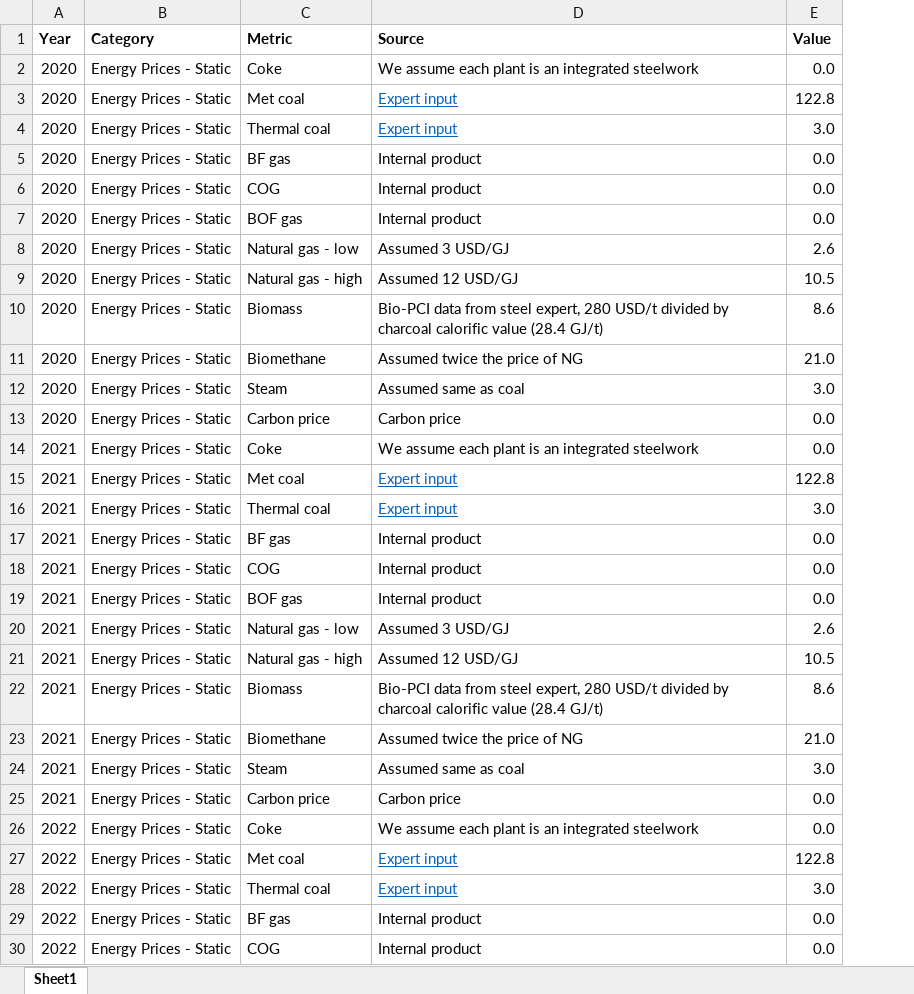
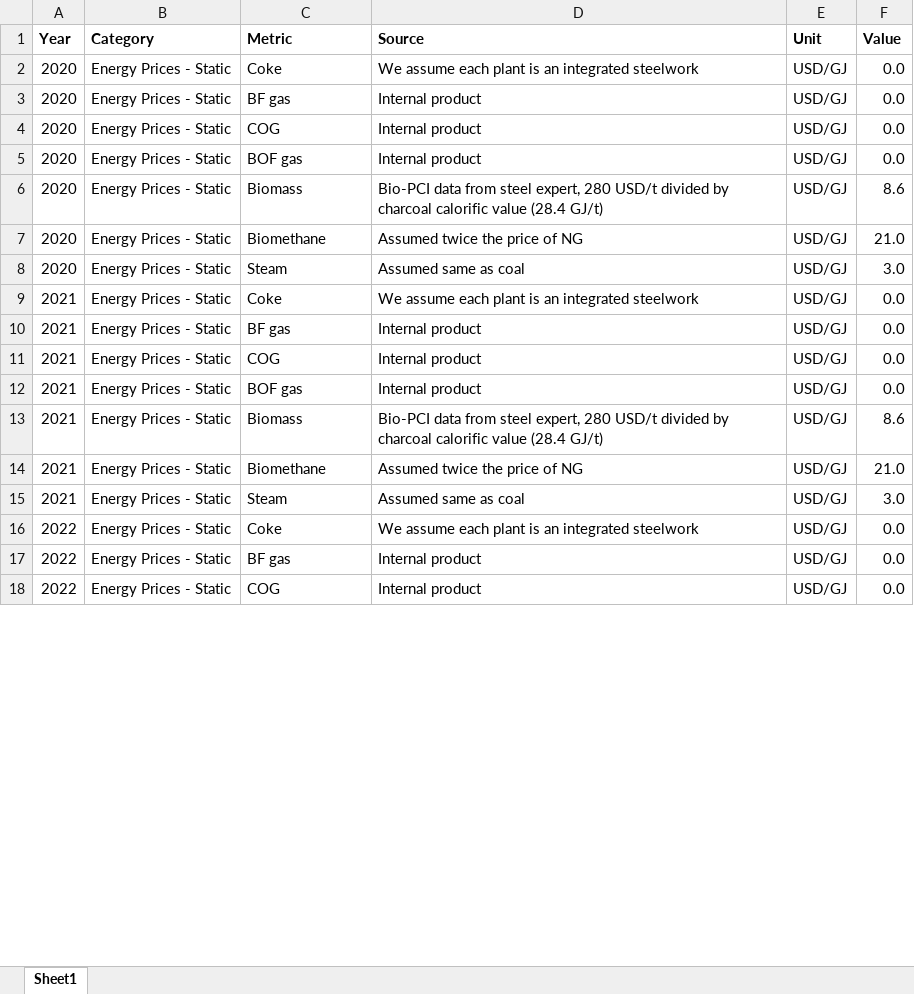
Before and after one commit to missionpossiblepartnership/mpp-steel-model, an Excel workbook: mppsteel/data/import_data/Energy Prices - Static.xlsx, sheet Sheet1, drawn as a sheet; only a part is shown; values as stored, in another font and other column widths than the file's, no borders; conditional formats not drawn; removed rows and columns are numbered as before the commit, all else as after; the diff covers the shown part only; the diff names each change by its address in the sheet, - before the commit and + after, or states it on an @@ line.

Commit message:
removed unused prices from static energy prices sheet

```diff
--- a/mppsteel/data/import_data/Energy Prices - Static.xlsx (sheet Sheet1)
+++ b/mppsteel/data/import_data/Energy Prices - Static.xlsx (sheet Sheet1)
+column E (Unit), rows 2-18: all USD/GJ
-row 3: 2020 | Energy Prices - Static | Met coal | Expert input | 122.8
-row 4: 2020 | Energy Prices - Static | Thermal coal | Expert input | 3.0
-row 8: 2020 | Energy Prices - Static | Natural gas - low | Assumed 3 USD/GJ | 2.6
-row 9: 2020 | Energy Prices - Static | Natural gas - high | Assumed 12 USD/GJ | 10.5
-row 13: 2020 | Energy Prices - Static | Carbon price | Carbon price | 0.0
-row 15: 2021 | Energy Prices - Static | Met coal | Expert input | 122.8
-row 16: 2021 | Energy Prices - Static | Thermal coal | Expert input | 3.0
-row 20: 2021 | Energy Prices - Static | Natural gas - low | Assumed 3 USD/GJ | 2.6
-row 21: 2021 | Energy Prices - Static | Natural gas - high | Assumed 12 USD/GJ | 10.5
-row 25: 2021 | Energy Prices - Static | Carbon price | Carbon price | 0.0
-row 27: 2022 | Energy Prices - Static | Met coal | Expert input | 122.8
-row 28: 2022 | Energy Prices - Static | Thermal coal | Expert input | 3.0
```
Also changed, not shown: 23 removed rows elsewhere in this sheet, formulas that keep their value.
